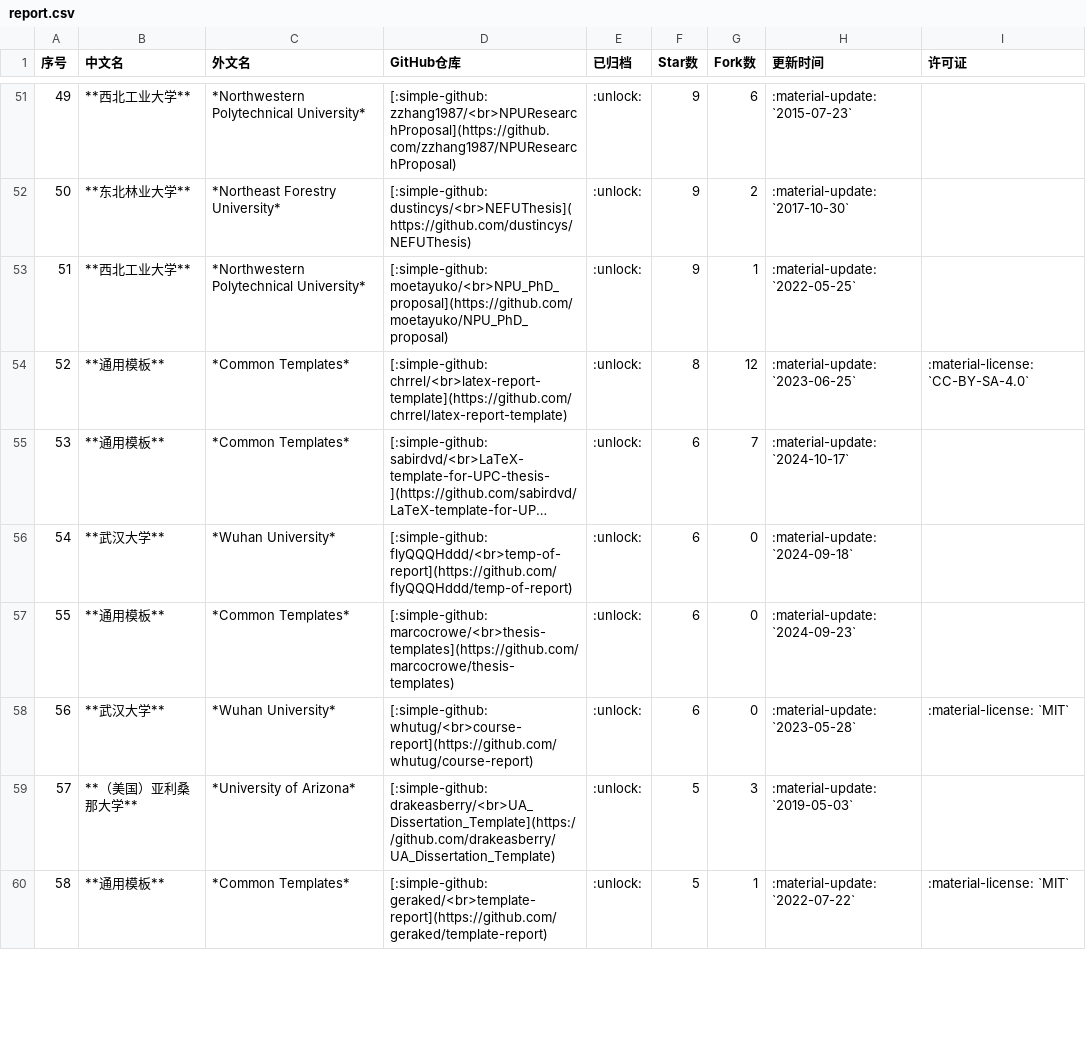
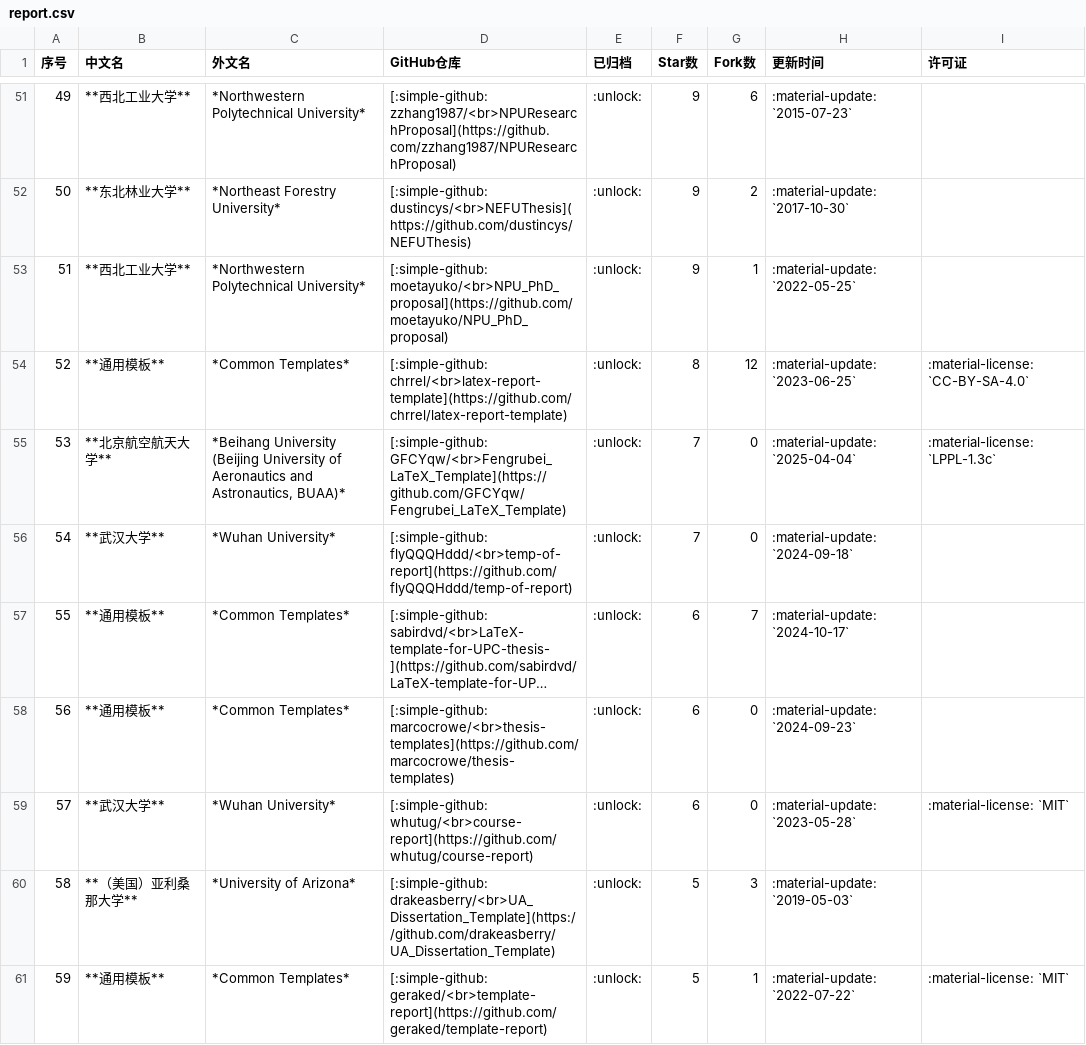
Before and after one commit to hantang/latex-templates, a CSV file: data/report.csv, drawn as a sheet; only a part is shown, gaps mark what is left out; long unchanged cells end in …; removed rows and columns are numbered as before the commit, all else as after; the diff covers the shown part only; the diff names each change by its address in the sheet, - before the commit and + after, or states it on an @@ line.

```diff
--- a/data/report.csv
+++ b/data/report.csv
@@ column A (序号) renumbered between rows 42 and 61 @@
+row 55: 53 | **北京航空航天大学** | *Beihang University (Beijing University of Aeronautics and Astronautics, BUAA)* | [:simple-github: GFCYqw/<br>Fengrubei_LaTeX_Template](https://github.com/GFCYqw/Fengrubei_LaTeX_Template) | :unlock: | 7 | 0 | :material-update: `2025-04-04` | :material-license: `LPPL-1.3c`
+row 56: 54 | **武汉大学** | *Wuhan University* | [:simple-github: flyQQQHddd/<br>temp-of-report](https://github.com/flyQQQHddd/temp-of-report) | :unlock: | 7 | 0 | :material-update: `2024-09-18`
-row 56: 54 | **武汉大学** | *Wuhan University* | [:simple-github: flyQQQHddd/<br>temp-of-report](https://github.com/flyQQQHddd/temp-of-report) | :unlock: | 6 | 0 | :material-update: `2024-09-18`
```
Also changed, not shown: 1 added row, 2 removed rows and 11 edited cells elsewhere in this file, data/presentation.csv, data/thesis.csv, 2 other files.
